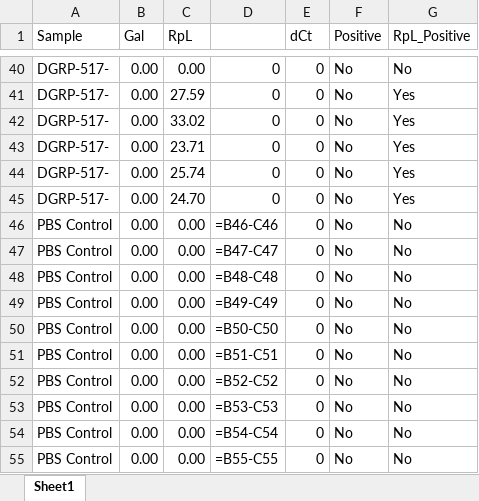
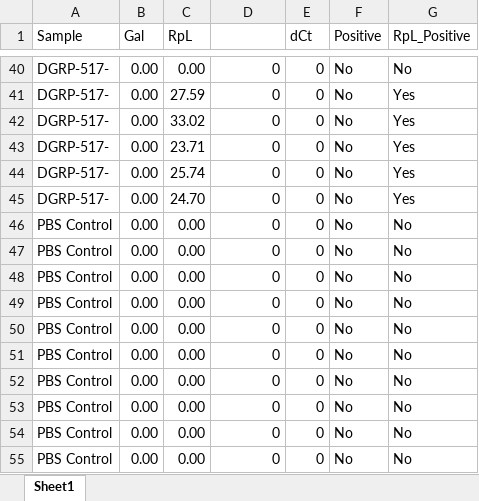
Before and after one commit to albrehm/CC_paper, an Excel workbook: PBS_Ooze_Dip.xlsx, sheet Sheet1, drawn as a sheet; only a part is shown, gaps mark what is left out; values as stored, in another font and other column widths than the file's, no borders; formulas are shown in place of their values; the diff covers the shown part only; the diff names each change by its address in the sheet, - before the commit and + after, or states it on an @@ line.

```diff
--- a/PBS_Ooze_Dip.xlsx (sheet Sheet1)
+++ b/PBS_Ooze_Dip.xlsx (sheet Sheet1)
-D46: =B46-C46
+D46: 0
-D47: =B47-C47
+D47: 0
-D48: =B48-C48
+D48: 0
-D49: =B49-C49
+D49: 0
-D50: =B50-C50
+D50: 0
-D51: =B51-C51
+D51: 0
-D52: =B52-C52
+D52: 0
-D53: =B53-C53
+D53: 0
-D54: =B54-C54
+D54: 0
-D55: =B55-C55
+D55: 0
```
Also changed, not shown: 25 edited cells elsewhere in this sheet.
